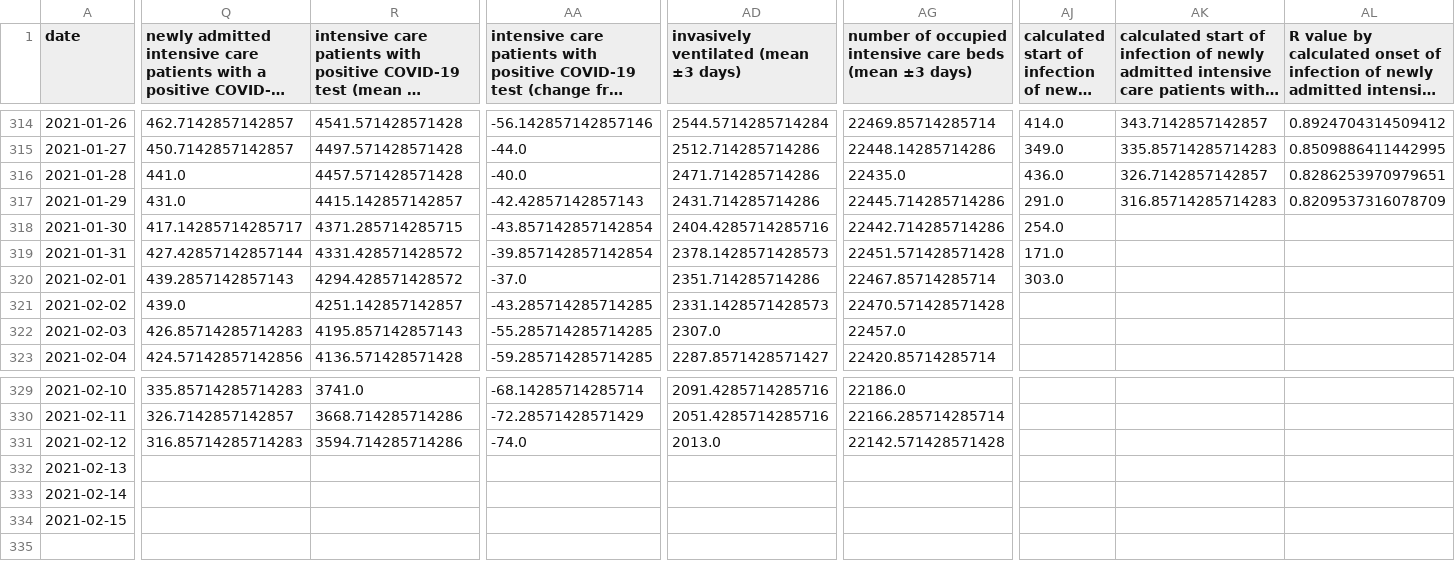
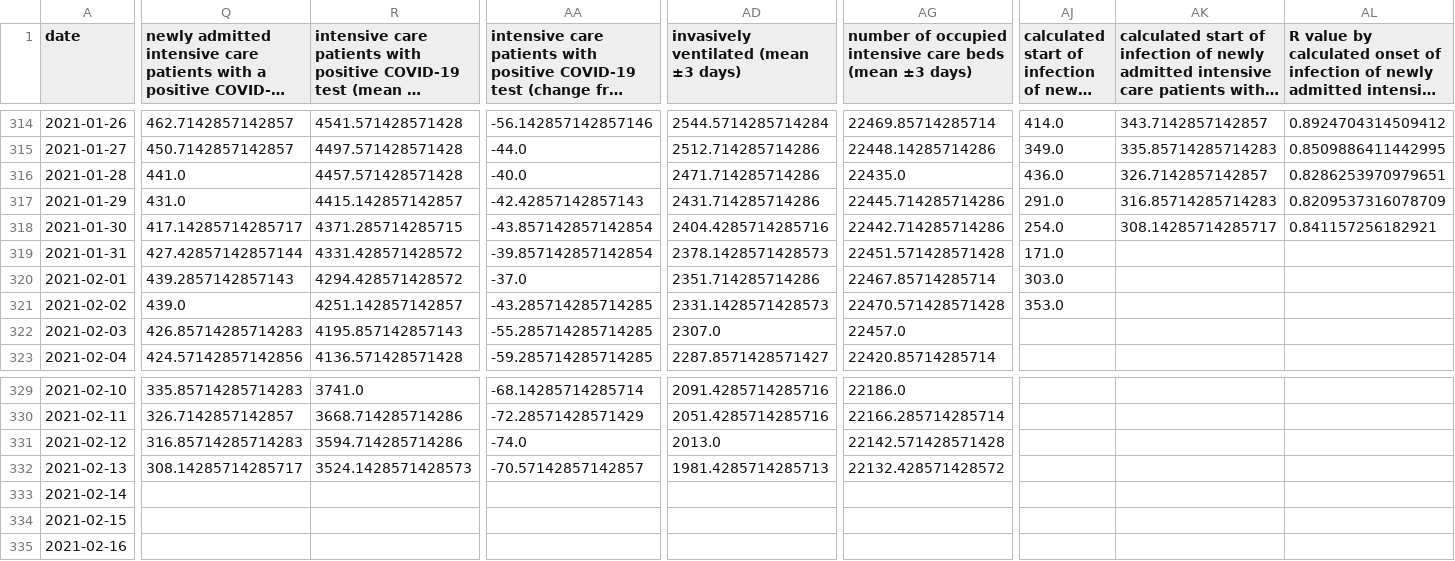
Before and after one commit to danielhaake/covid19-monitor-germany, a CSV file: data/intensive_register_total.csv, drawn as a sheet; only a part is shown, gaps mark what is left out; long unchanged cells end in …; rows hold the shown columns only; the diff covers the shown part only; the diff names each change by its address in the sheet, - before the commit and + after, or states it on an @@ line.

```diff
--- a/data/intensive_register_total.csv
+++ b/data/intensive_register_total.csv
-AK318: (empty)
+AK318: 308.14285714285717
-AL318: (empty)
+AL318: 0.841157256182921
-AJ321: (empty)
+AJ321: 353.0
-Q332: (empty)
+Q332: 308.14285714285717
-R332: (empty)
+R332: 3524.1428571428573
-AA332: (empty)
+AA332: -70.57142857142857
-AD332: (empty)
+AD332: 1981.4285714285713
-AG332: (empty)
+AG332: 22132.428571428572
+row 335: 2021-02-16
```
Also changed, not shown: 2 edited cells elsewhere in this file, data/corona_cases_and_deaths.csv.
